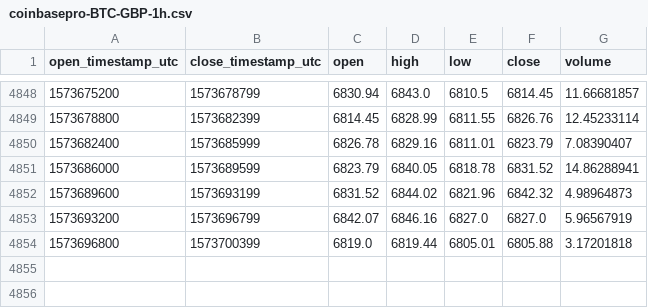
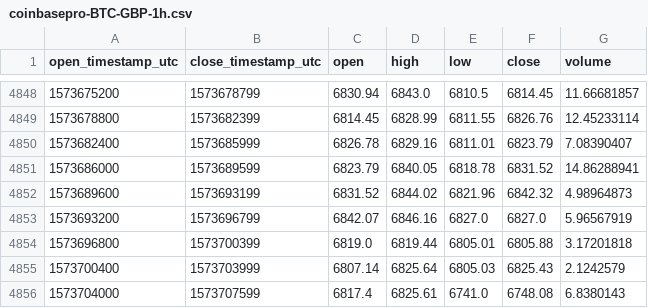
Before and after one commit to cryptobigbro/coinbasepro-BTC-GBP, a CSV file: coinbasepro-BTC-GBP-1h.csv, drawn as a sheet; only a part is shown, gaps mark what is left out.

Commit message:
Update OHLCV data.

```diff
--- a/coinbasepro-BTC-GBP-1h.csv
+++ b/coinbasepro-BTC-GBP-1h.csv
@@ -4854 +4854,3 @@ open_timestamp_utc,close_timestamp_utc,open,high,low,close,volume
 1573696800,1573700399,6819.0,6819.44,6805.01,6805.88,3.17201818
+1573700400,1573703999,6807.14,6825.64,6805.03,6825.43,2.1242579
+1573704000,1573707599,6817.4,6825.61,6741.0,6748.08,6.8380143
```
